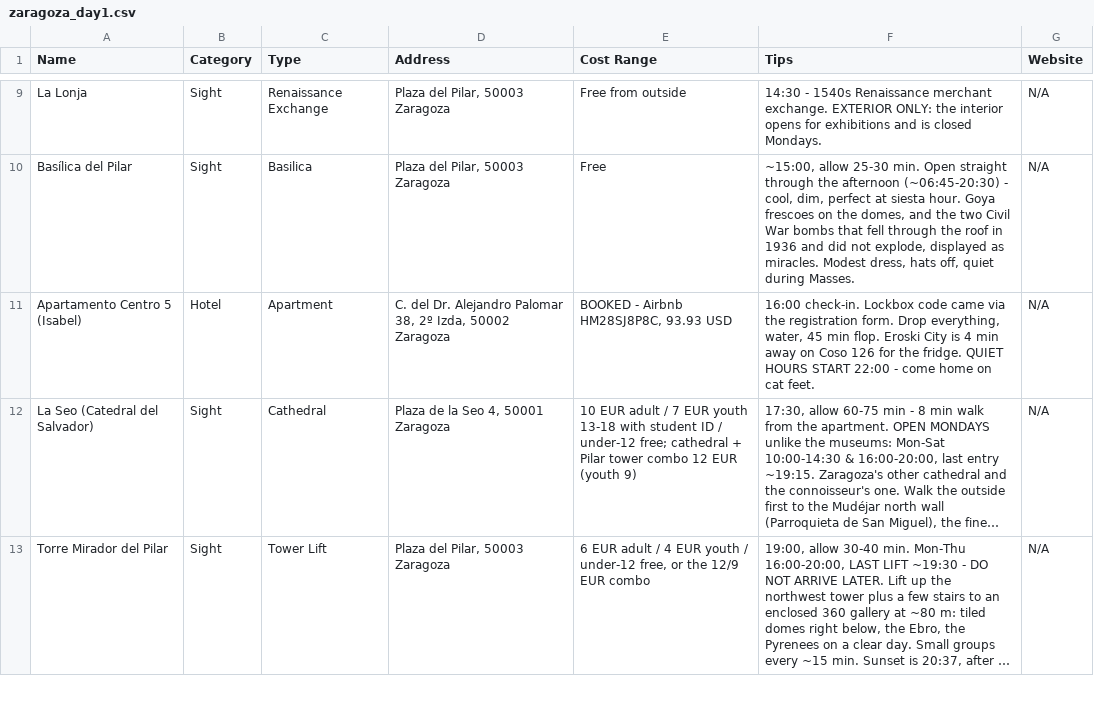
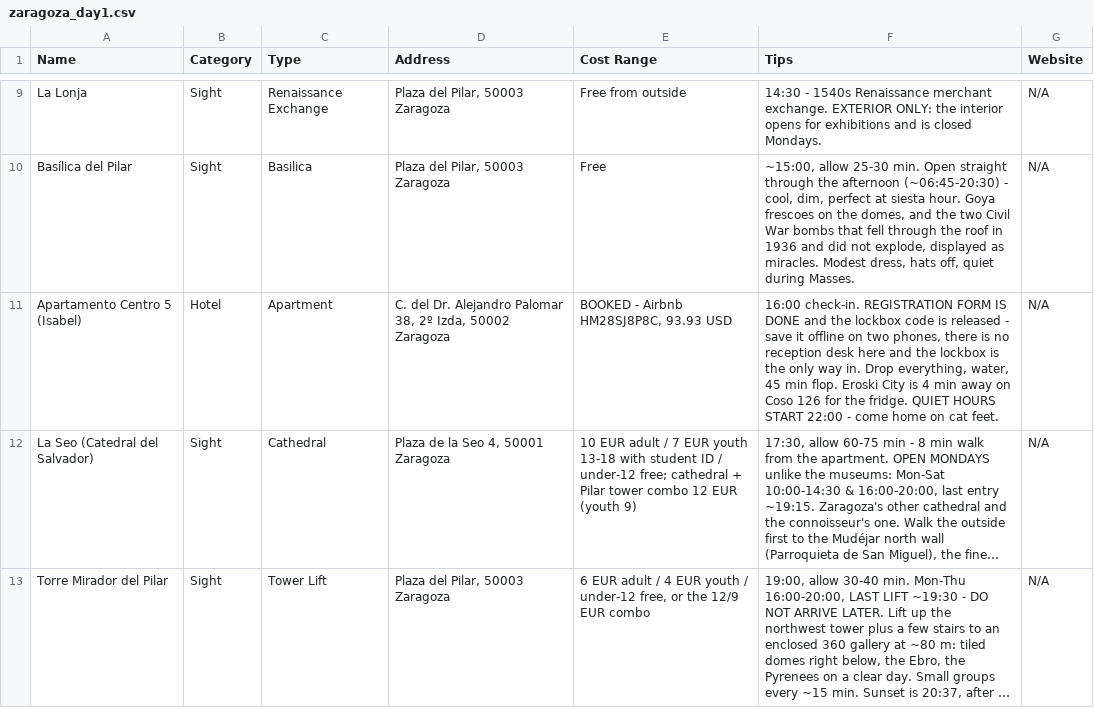
Before and after one commit to syavaYki/euro-trip-2026, a CSV file: docs/goog-map-data/zaragoza_day1.csv, drawn as a sheet; only a part is shown, gaps mark what is left out; long unchanged cells end in …; the diff names each change by its address in the sheet, - before the commit and + after, or states it on an @@ line.

```diff
--- a/docs/goog-map-data/zaragoza_day1.csv
+++ b/docs/goog-map-data/zaragoza_day1.csv
-F11 (Tips): 16:00 check-in. Lockbox code came via the registration form. Drop everything,…
+F11 (Tips): 16:00 check-in. REGISTRATION FORM IS DONE and the lockbox code is released - save it offline on two phones, there is no reception desk here and the lockbox is the only way in. Drop everything,…
```
Also changed, not shown: 4 other files.
